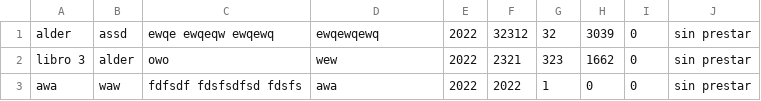
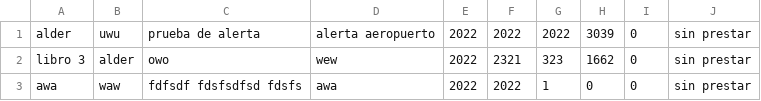
Before and after one commit to aisolis/Library-el-suvenir, a CSV file: libraryFiles/inventory.csv, drawn as a sheet; the diff names each change by its address in the sheet, - before the commit and + after, or states it on an @@ line.

```diff
--- a/libraryFiles/inventory.csv
+++ b/libraryFiles/inventory.csv
-B1: assd
+B1: uwu
-C1: ewqe ewqeqw ewqewq
+C1: prueba de alerta
-D1: ewqewqewq
+D1: alerta aeropuerto
-F1: 32312
+F1: 2022
-G1: 32
+G1: 2022
```
Also changed, not shown: 4 other files.
